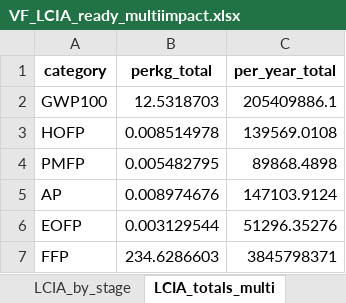
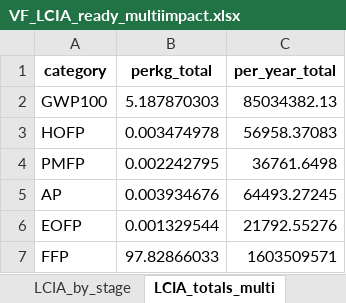
Before and after one commit to Koushik031293/DSS5202_Vertical_Farming, an Excel workbook: data/output/VF_LCIA_ready_multiimpact.xlsx, sheet LCIA_totals_multi, drawn as a sheet; values as stored, in another font and other column widths than the file's, no borders; the diff names each change by its address in the sheet, - before the commit and + after, or states it on an @@ line.

```diff
--- a/data/output/VF_LCIA_ready_multiimpact.xlsx (sheet LCIA_totals_multi)
+++ b/data/output/VF_LCIA_ready_multiimpact.xlsx (sheet LCIA_totals_multi)
-B2 (perkg_total): 12.5318703
+B2 (perkg_total): 5.187870303
-C2 (per_year_total): 205409886.1
+C2 (per_year_total): 85034382.13
-B3 (perkg_total): 0.008514978
+B3 (perkg_total): 0.003474978
-C3 (per_year_total): 139569.0108
+C3 (per_year_total): 56958.37083
-B4 (perkg_total): 0.005482795
+B4 (perkg_total): 0.002242795
-C4 (per_year_total): 89868.4898
+C4 (per_year_total): 36761.6498
-B5 (perkg_total): 0.008974676
+B5 (perkg_total): 0.003934676
-C5 (per_year_total): 147103.9124
+C5 (per_year_total): 64493.27245
-B6 (perkg_total): 0.003129544
+B6 (perkg_total): 0.001329544
-C6 (per_year_total): 51296.35276
+C6 (per_year_total): 21792.55276
-B7 (perkg_total): 234.6286603
+B7 (perkg_total): 97.82866033
-C7 (per_year_total): 3845798371
+C7 (per_year_total): 1603509571
```
Also changed, not shown: sheet LCIA_rows_multi, sheet LCIA_by_stage, sheet Annual_inventory, sheet Inputs_Parameters, sheet Derived_perkg, sheet LCI_perkg, data/input/VF_LCC_Template_Singapore_FIXED.xlsx, 40 other files.
